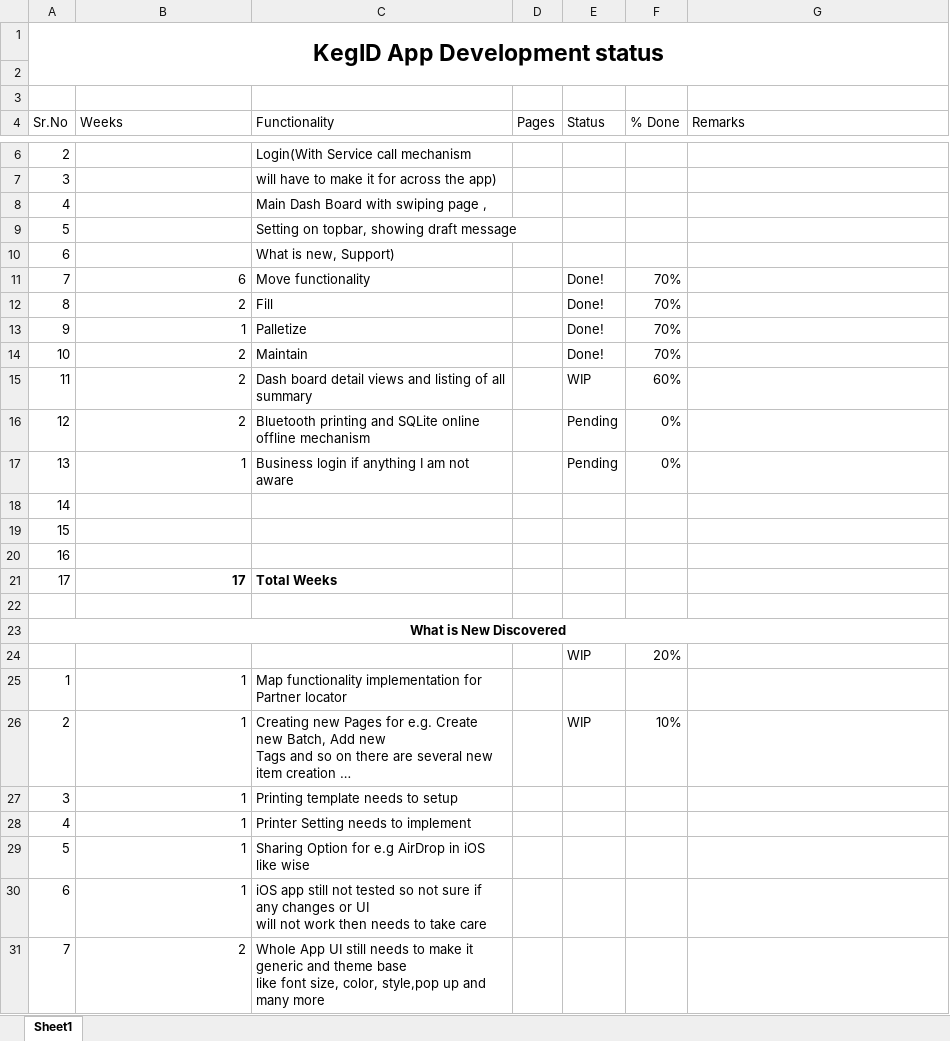
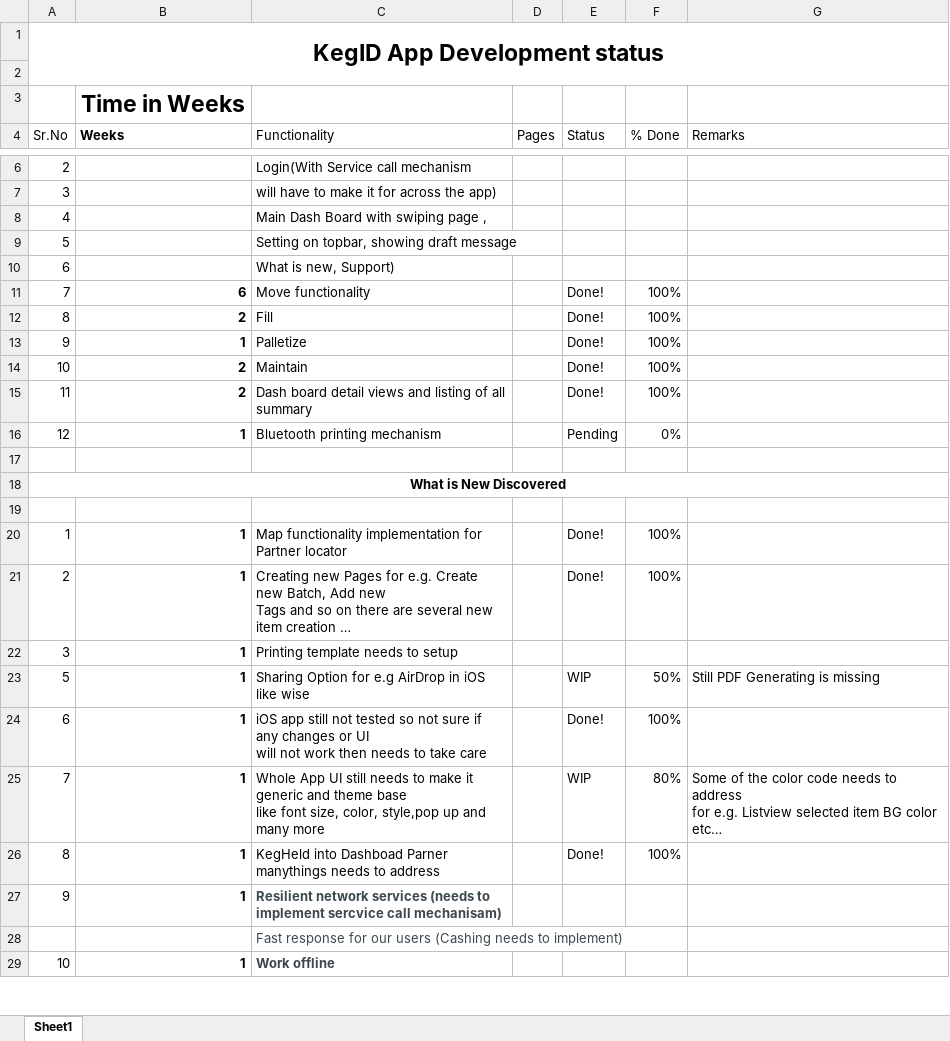
Before and after one commit to jitendrajadav/ShinyBackground, an Excel workbook: KegID App Development Status.xlsx, sheet Sheet1, drawn as a sheet; only a part is shown, gaps mark what is left out; long unchanged cells end in …; values as stored, in another font and other column widths than the file's, no borders; removed rows and columns are numbered as before the commit, all else as after; ↵ is a line break in a cell; the diff covers the shown part only; the diff names each change by its address in the sheet, - before the commit and + after, or states it on an @@ line.

```diff
--- a/KegID App Development Status.xlsx (sheet Sheet1)
+++ b/KegID App Development Status.xlsx (sheet Sheet1)
-B3 (Weeks): (empty)
+B3 (Weeks): Time in Weeks
-B4 bold: off
+B4 bold: on
-B11:B16 bold: off
+B11:B16 bold: on
-F11:F14 (% Done): 70%
+F11:F14 (% Done): 100%
-E15 (Status): WIP
+E15 (Status): Done!
-F15 (% Done): 60%
+F15 (% Done): 100%
-B16 (Weeks): 2
+B16 (Weeks): 1
-C16 (Functionality): Bluetooth printing and SQLite online offline mechanism
+C16 (Functionality): Bluetooth printing mechanism
-row 17: 13 | 1 | Business login if anything I am not aware |  | Pending | 0%
-row 18: 14
-row 19: 15
-row 20: 16
-row 21: 17 | 17 | Total Weeks
-row 19:  |  |  |  | WIP | 20%
+row 19: (empty)
-B20:B22 bold: off
+B20:B22 bold: on
-E20 (Status): (empty)
+E20 (Status): Done!
-F20 (% Done): (empty)
+F20 (% Done): 100%
-E21 (Status): WIP
+E21 (Status): Done!
-F21 (% Done): 10%
+F21 (% Done): 100%
-row 28: 4 | 1 | Printer Setting needs to implement
-B23:B25 bold: off
+B23:B25 bold: on
-E23 (Status): (empty)
+E23 (Status): WIP
-F23 (% Done): (empty)
+F23 (% Done): 50%
-G23 (Remarks): (empty)
+G23 (Remarks): Still PDF Generating is missing
-E24 (Status): (empty)
+E24 (Status): Done!
-F24 (% Done): (empty)
+F24 (% Done): 100%
-B25 (Weeks): 2
+B25 (Weeks): 1
-E25 (Status): (empty)
+E25 (Status): WIP
-F25 (% Done): (empty)
+F25 (% Done): 80%
-G25 (Remarks): (empty)
+G25 (Remarks): Some of the color code needs to address ↵ for e.g. Listview selected item BG color etc…
+row 26: 8 | 1 | KegHeld into Dashboad Parner manythings needs to address |  | Done! | 100%
+row 27: 9 | 1 | Resilient network services (needs to implement sercvice call mechanisam)
+row 28:  |  | Fast response for our users (Cashing needs to implement)
+row 29: 10 | 1 | Work offline
```
Also changed, not shown: 9 added rows, 2 edited cells and cell formats elsewhere in this sheet, 20 other files.
